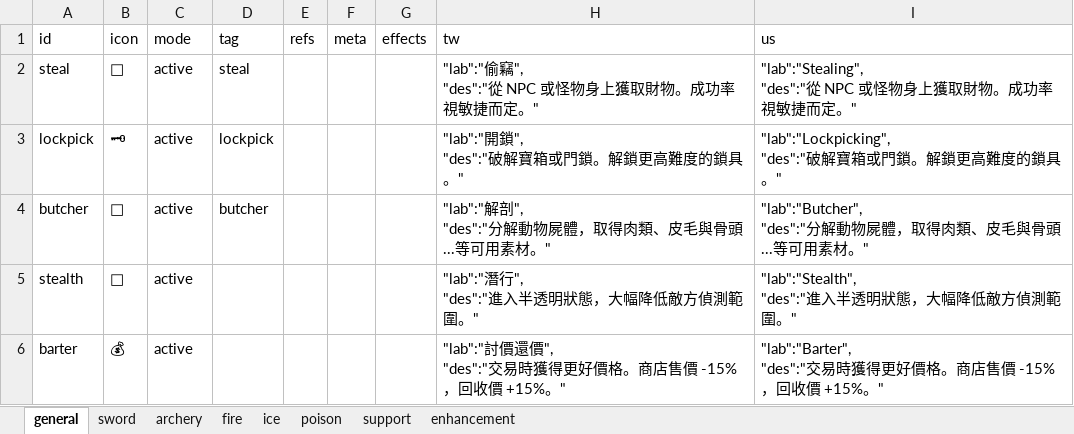
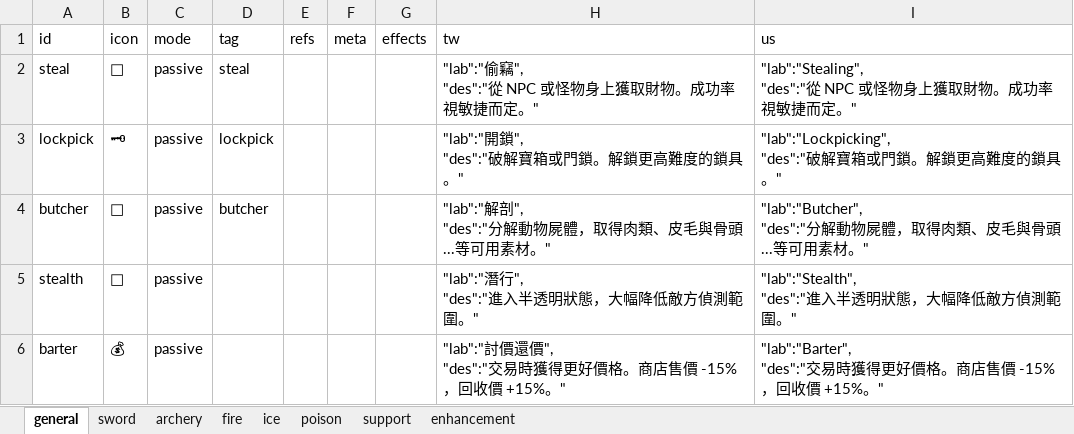
Before and after one commit to bwm0822/game_02, an Excel workbook: xls/ability.xlsx, sheet general, drawn as a sheet; values as stored, in another font and other column widths than the file's, no borders; the diff names each change by its address in the sheet, - before the commit and + after, or states it on an @@ line.

Commit message:
fix: steal/lockpick/butcher/stealth/barter 的 mode 改成 passive，不該被拖進 ability slot
這 5 個技能都不是靠拖進 hotbar 主動施放的：steal/lockpick/butcher 是透過 findAb(id)
在 com_lock.js/com_stolen.js/com_loot.js 當作「有沒有學會」的權限判斷(互動選項開關)；
stealth/barter 完全還沒接程式碼，barter 描述本身就是「交易時自動套用」的被動效果。

原本標成 active 是錯的——AbilityItem.leftButtonDown()(uiclass.js)本來就是靠
mode!==GM.PASSIVE 才允許拖曳(DragService.onAbilityDown)，這5個從設計意圖上就
不該能被拖進 slot。

```diff
--- a/xls/ability.xlsx (sheet general)
+++ b/xls/ability.xlsx (sheet general)
-C2:C6 (mode): active
+C2:C6 (mode): passive
```
Also changed, not shown: 1 other file.
